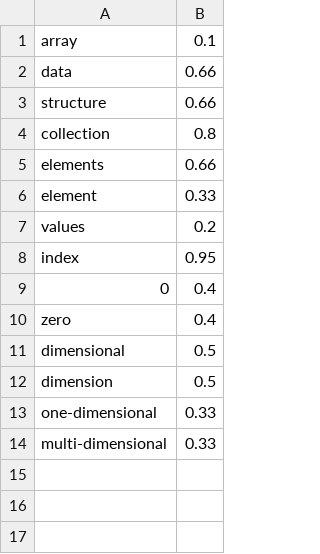
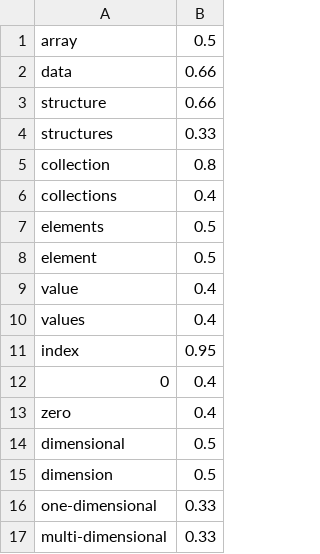
Before and after one commit to iaramer/si-hackathon-back, a CSV file: src/main/resources/keywords.csv, drawn as a sheet; only a part is shown; the diff covers the shown part only.

```diff
--- a/src/main/resources/keywords.csv
+++ b/src/main/resources/keywords.csv
@@ -1,8 +1,11 @@
-"array",0.1
+"array",0.5
 "data",0.66
 "structure",0.66
+"structures",0.33
 "collection",0.8
-"elements",0.66
-"element",0.33
-"values",0.2
+"collections",0.4
+"elements",0.5
+"element",0.5
+"value",0.4
+"values",0.4
 "index",0.95
```
Also changed, not shown: 52 added rows elsewhere in this file.
